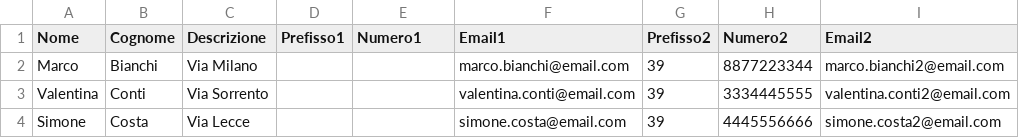
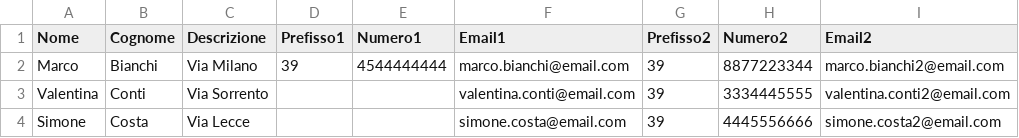
Before and after one commit to luigi-perone/Rubrica15, a CSV file: src/main/java/Main/default.csv, drawn as a sheet; only a part is shown; the diff names each change by its address in the sheet, - before the commit and + after, or states it on an @@ line.

```diff
--- a/src/main/java/Main/default.csv
+++ b/src/main/java/Main/default.csv
-D2 (Prefisso1): (empty)
+D2 (Prefisso1): 39
-E2 (Numero1): (empty)
+E2 (Numero1): 4544444444
```
Also changed, not shown: 1 other file.
